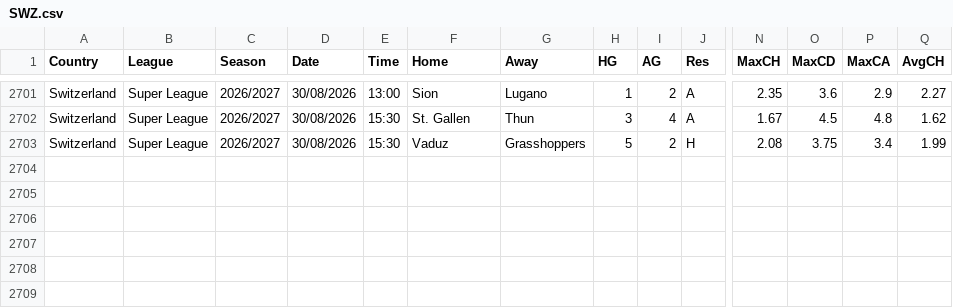
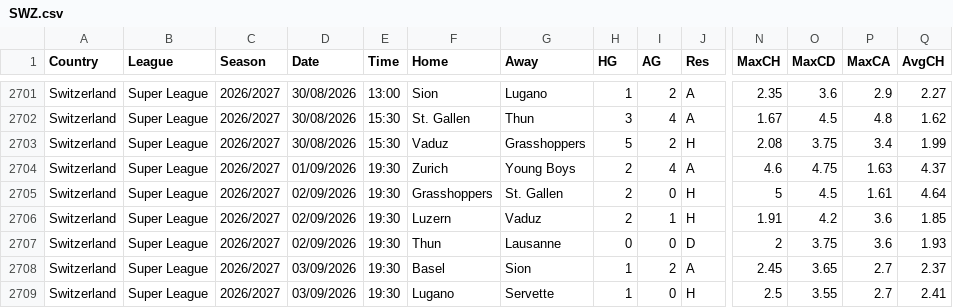
Before and after one commit to Geornalista/overunder, a CSV file: data/football-data/SWZ.csv, drawn as a sheet; only a part is shown, gaps mark what is left out; rows hold the shown columns only; the diff names each change by its address in the sheet, - before the commit and + after, or states it on an @@ line.

```diff
--- a/data/football-data/SWZ.csv
+++ b/data/football-data/SWZ.csv
+row 2704: Switzerland | Super League | 2026/2027 | 01/09/2026 | 19:30 | Zurich | Young Boys | 2 | 4 | A | 4.6 | 4.75 | 1.63 | 4.37
+row 2705: Switzerland | Super League | 2026/2027 | 02/09/2026 | 19:30 | Grasshoppers | St. Gallen | 2 | 0 | H | 5 | 4.5 | 1.61 | 4.64
+row 2706: Switzerland | Super League | 2026/2027 | 02/09/2026 | 19:30 | Luzern | Vaduz | 2 | 1 | H | 1.91 | 4.2 | 3.6 | 1.85
+row 2707: Switzerland | Super League | 2026/2027 | 02/09/2026 | 19:30 | Thun | Lausanne | 0 | 0 | D | 2 | 3.75 | 3.6 | 1.93
+row 2708: Switzerland | Super League | 2026/2027 | 03/09/2026 | 19:30 | Basel | Sion | 1 | 2 | A | 2.45 | 3.65 | 2.7 | 2.37
+row 2709: Switzerland | Super League | 2026/2027 | 03/09/2026 | 19:30 | Lugano | Servette | 1 | 0 | H | 2.5 | 3.55 | 2.7 | 2.41
```
Also changed, not shown: data/football-data/B1.csv, data/football-data/E1.csv, 6 other files.
